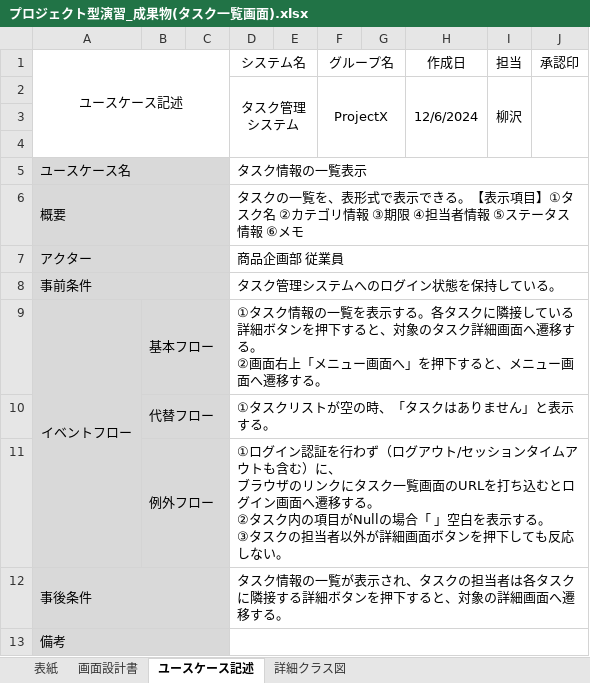
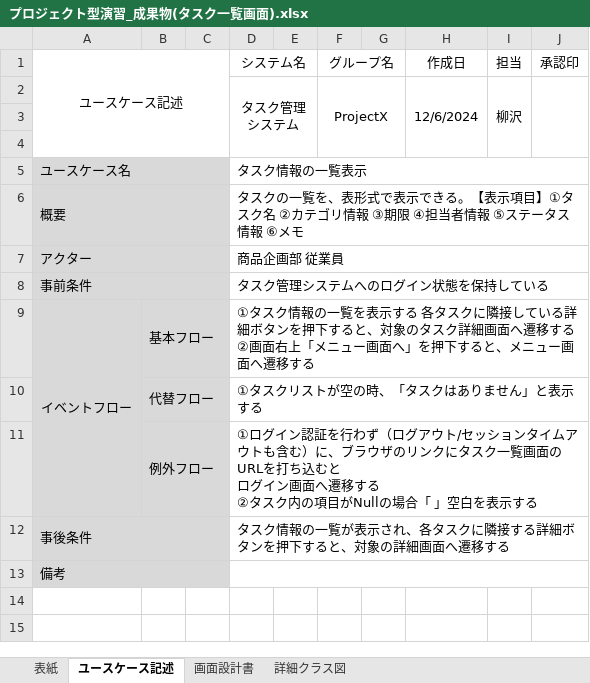
Before and after one commit to comsize-KasumiOishi/ProjectX, an Excel workbook: プロジェクト型演習_成果物(タスク一覧画面).xlsx, sheet ユースケース記述, drawn as a sheet; values as stored, in another font and other column widths than the file's, no borders; ↵ is a line break in a cell; the diff names each change by its address in the sheet, - before the commit and + after, or states it on an @@ line.

```diff
--- a/プロジェクト型演習_成果物(タスク一覧画面).xlsx (sheet ユースケース記述)
+++ b/プロジェクト型演習_成果物(タスク一覧画面).xlsx (sheet ユースケース記述)
@@ sheet tab order changed: 表紙 | ユースケース記述 | 画面設計書 | 詳細クラス図 @@
-D8 (システム名): タスク管理システムへのログイン状態を保持している。
+D8 (システム名): タスク管理システムへのログイン状態を保持している
-D9 (システム名): …表示する。各タスクに隣接している詳細ボタンを押下すると、対象のタスク詳細画面へ遷移する。 ↵ ②画面右上「メニュー画面へ」を押下すると、メニュー画面へ遷移する。
+D9 (システム名): …表示する 各タスクに隣接している詳細ボタンを押下すると、対象のタスク詳細画面へ遷移する ↵ ②画面右上「メニュー画面へ」を押下すると、メニュー画面へ遷移する
-D10 (システム名): ①タスクリストが空の時、「タスクはありません」と表示する。
+D10 (システム名): ①タスクリストが空の時、「タスクはありません」と表示する
-D11 (システム名): …む）に、 ↵ ブラウザのリンクにタスク一覧画面のURLを打ち込むとログイン画面へ遷移する。 ↵ ②タスク内の項目がNullの場合「 」空白を表示する。 ↵ ③タスクの担当者以外が詳細画面ボタンを押下しても反応しない。
+D11 (システム名): …む）に、ブラウザのリンクにタスク一覧画面のURLを打ち込むと ↵ ログイン画面へ遷移する ↵ ②タスク内の項目がNullの場合「 」空白を表示する
-D12 (システム名): …示され、タスクの担当者は各タスクに隣接する詳細ボタンを押下すると、対象の詳細画面へ遷移する。
+D12 (システム名): …示され、各タスクに隣接する詳細ボタンを押下すると、対象の詳細画面へ遷移する
```
Also changed, not shown: sheet 画面設計書, sheet 表紙, charts or pictures.
